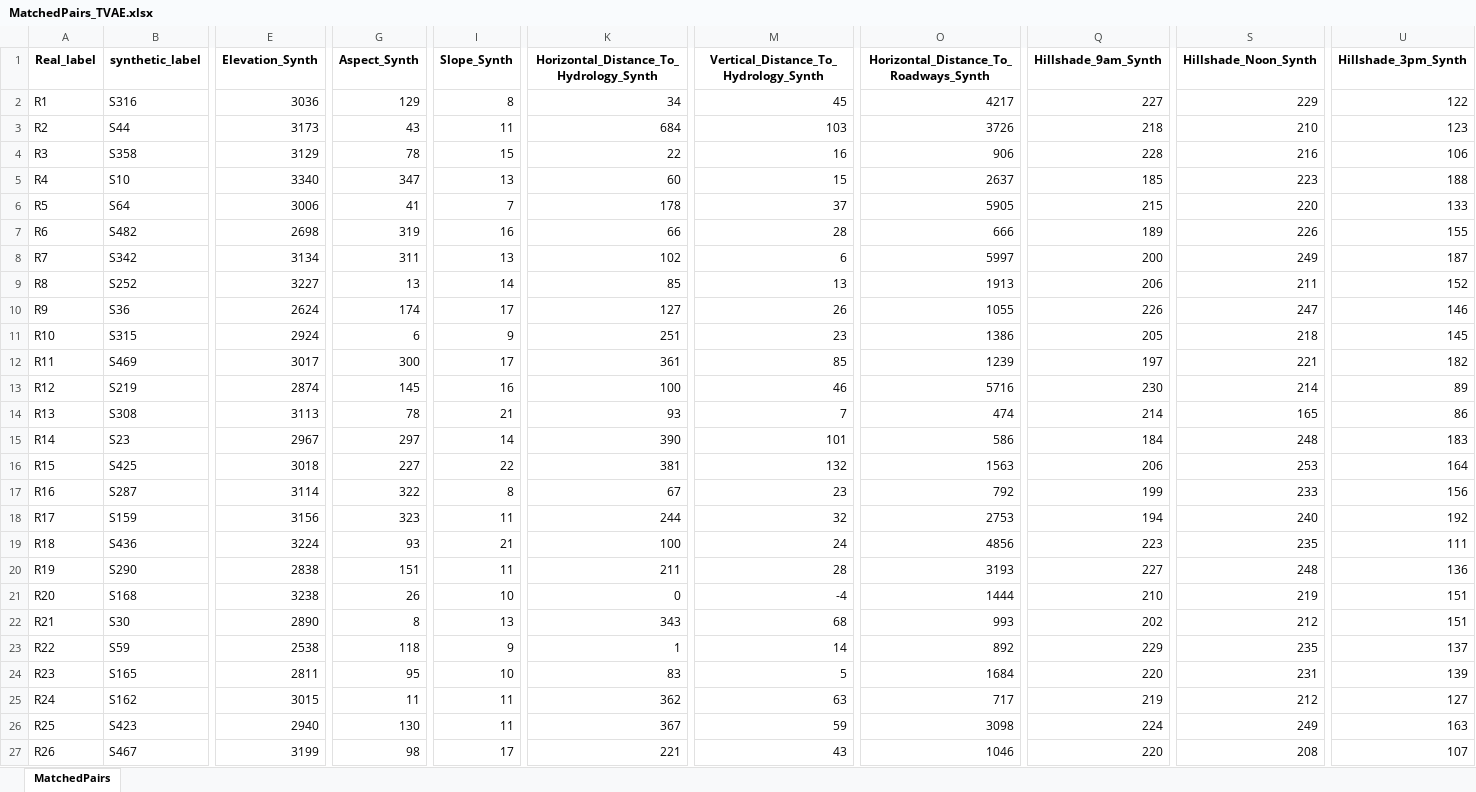
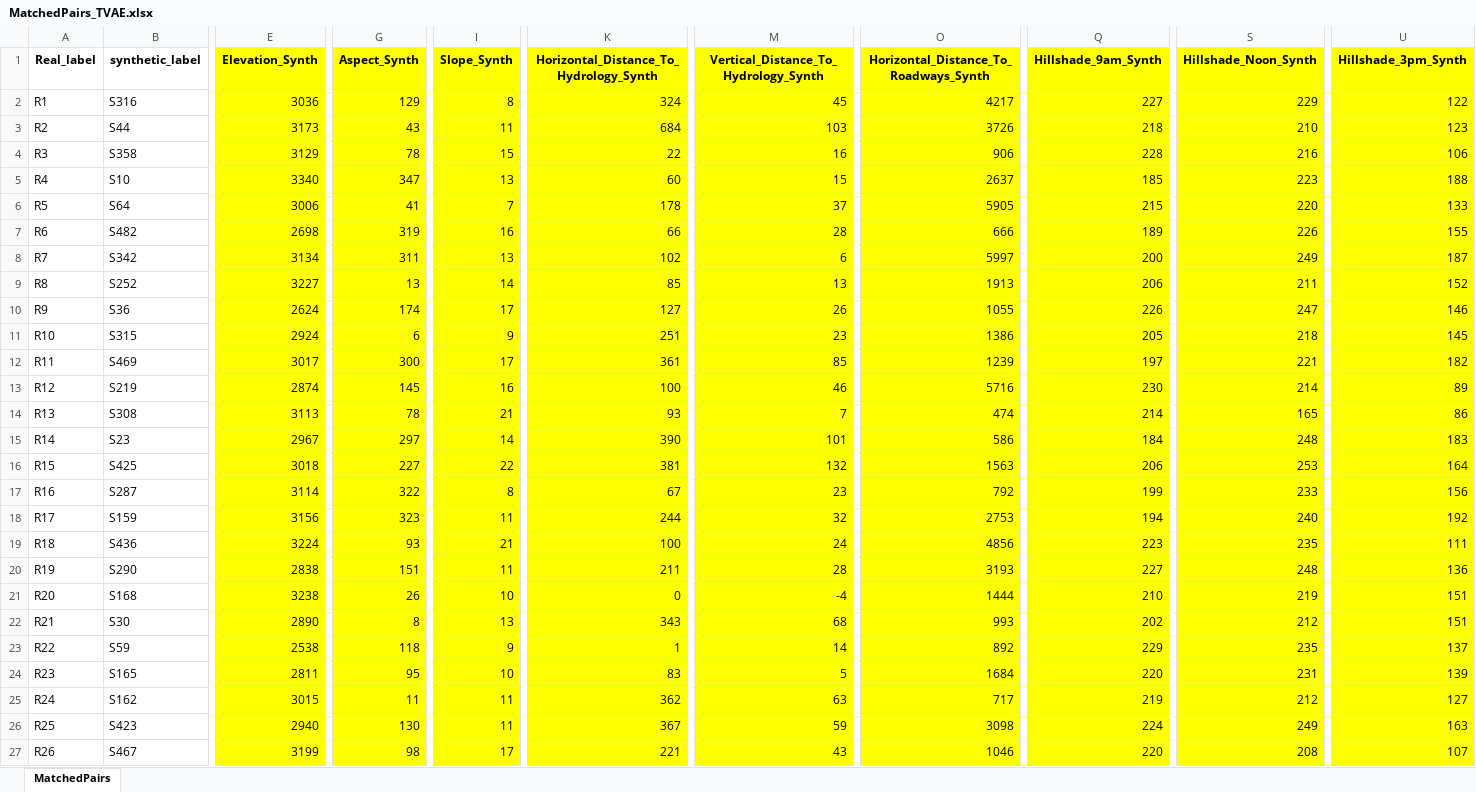
Before and after one commit to bdsul/Synthetic-data_Audit, an Excel workbook: MD excel sheets/Cover_type_excel_matched_pairs/MatchedPairs_TVAE.xlsx, sheet MatchedPairs, drawn as a sheet; only a part is shown, gaps mark what is left out; values as stored, in another font and other column widths than the file's, no borders; the diff covers the shown part only; the diff names each change by its address in the sheet, - before the commit and + after, or states it on an @@ line.

```diff
--- a/MD excel sheets/Cover_type_excel_matched_pairs/MatchedPairs_TVAE.xlsx (sheet MatchedPairs)
+++ b/MD excel sheets/Cover_type_excel_matched_pairs/MatchedPairs_TVAE.xlsx (sheet MatchedPairs)
-E1:E27 fill: none
+E1:E27 fill: #FFFF00
-G1:G27 fill: none
+G1:G27 fill: #FFFF00
-I1:I27 fill: none
+I1:I27 fill: #FFFF00
-K1:K27 fill: none
+K1:K27 fill: #FFFF00
-M1:M27 fill: none
+M1:M27 fill: #FFFF00
-O1:O27 fill: none
+O1:O27 fill: #FFFF00
-Q1:Q27 fill: none
+Q1:Q27 fill: #FFFF00
-S1:S27 fill: none
+S1:S27 fill: #FFFF00
-U1:U27 fill: none
+U1:U27 fill: #FFFF00
-K2: 34
+K2: 324
```
Also changed, not shown: cell formats elsewhere in this sheet, MD excel sheets/Cover_type_excel_matched_pairs/MatchedPairs_Gaussian_Copula.xlsx, MD excel sheets/Wine quality results_Excel sheets/Mahalanobis_Hungarian_Excel/Mahalanobis_Hungarian_matched_TVAE.xlsx, 4 other files.
